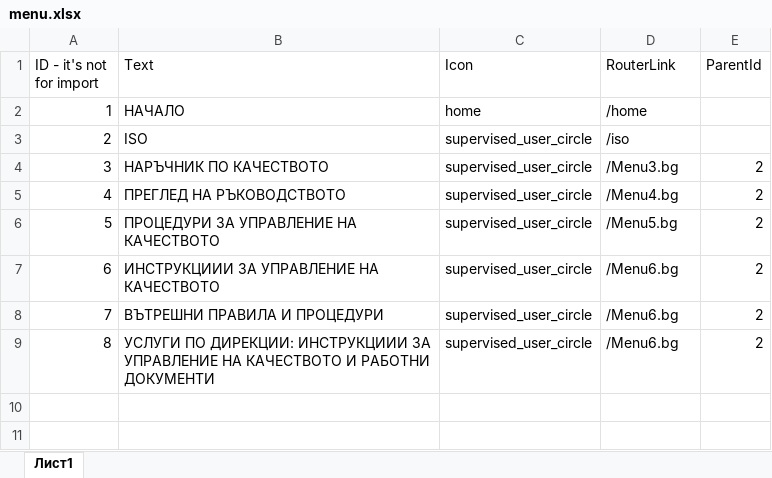
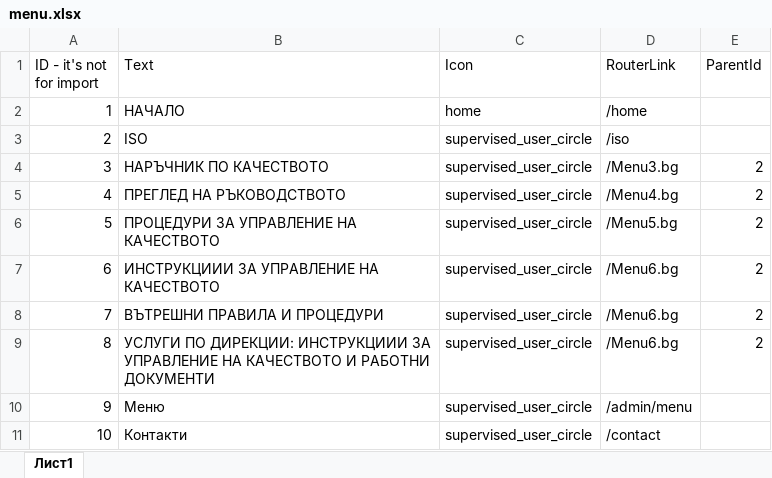
Before and after one commit to vladosfi/IntraSoft, an Excel workbook: src/Data/Source/menu.xlsx, sheet Лист1, drawn as a sheet; values as stored, in another font and other column widths than the file's, no borders; the diff names each change by its address in the sheet, - before the commit and + after, or states it on an @@ line.

Commit message:
Added COntact Component

```diff
--- a/src/Data/Source/menu.xlsx (sheet Лист1)
+++ b/src/Data/Source/menu.xlsx (sheet Лист1)
+row 10: 9 | Меню | supervised_user_circle | /admin/menu
+row 11: 10 | Контакти | supervised_user_circle | /contact
```
Also changed, not shown: 25 other files.
